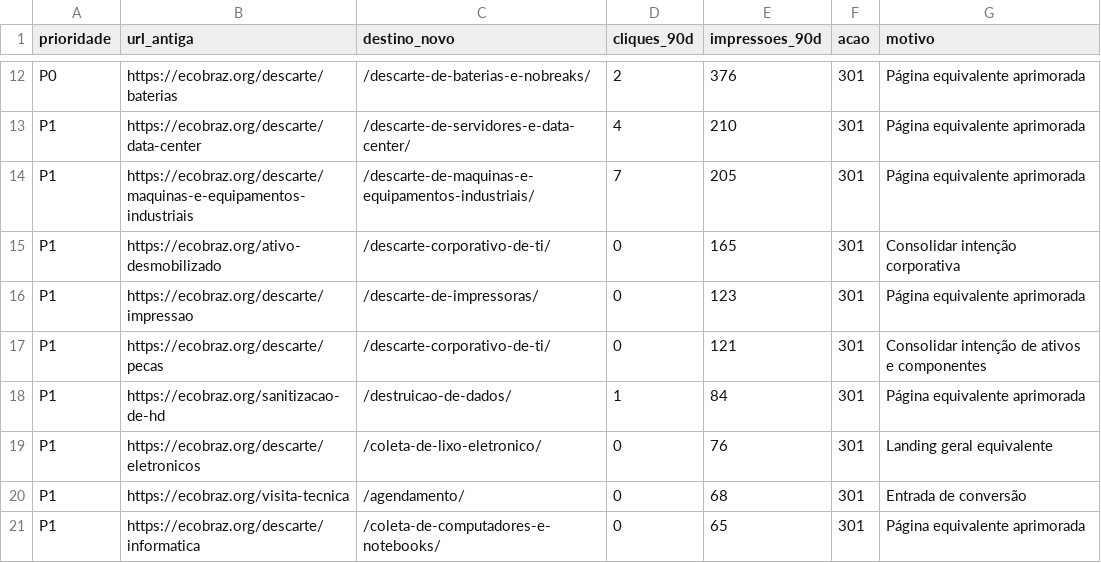
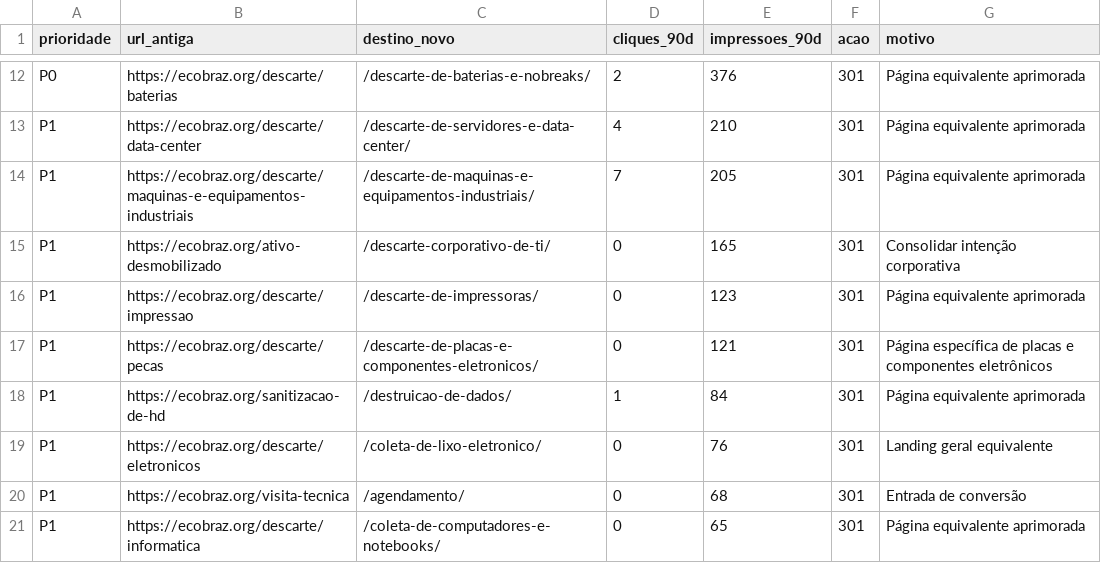
Before and after one commit to marcio-crypto/ecobraz-assets, a CSV file: site-ghost/migration/redirect-map.csv, drawn as a sheet; only a part is shown, gaps mark what is left out.

```diff
--- a/site-ghost/migration/redirect-map.csv
+++ b/site-ghost/migration/redirect-map.csv
@@ -16,3 +16,3 @@ P1,https://ecobraz.org/ativo-desmobilizado,/descarte-corporativo-de-ti/,0,165,30
 P1,https://ecobraz.org/descarte/impressao,/descarte-de-impressoras/,0,123,301,Página equivalente aprimorada
-P1,https://ecobraz.org/descarte/pecas,/descarte-corporativo-de-ti/,0,121,301,Consolidar intenção de ativos e componentes
+P1,https://ecobraz.org/descarte/pecas,/descarte-de-placas-e-componentes-eletronicos/,0,121,301,Página específica de placas e componentes eletrônicos
 P1,https://ecobraz.org/sanitizacao-de-hd,/destruicao-de-dados/,1,84,301,Página equivalente aprimorada
```
Also changed, not shown: 3 other files.
